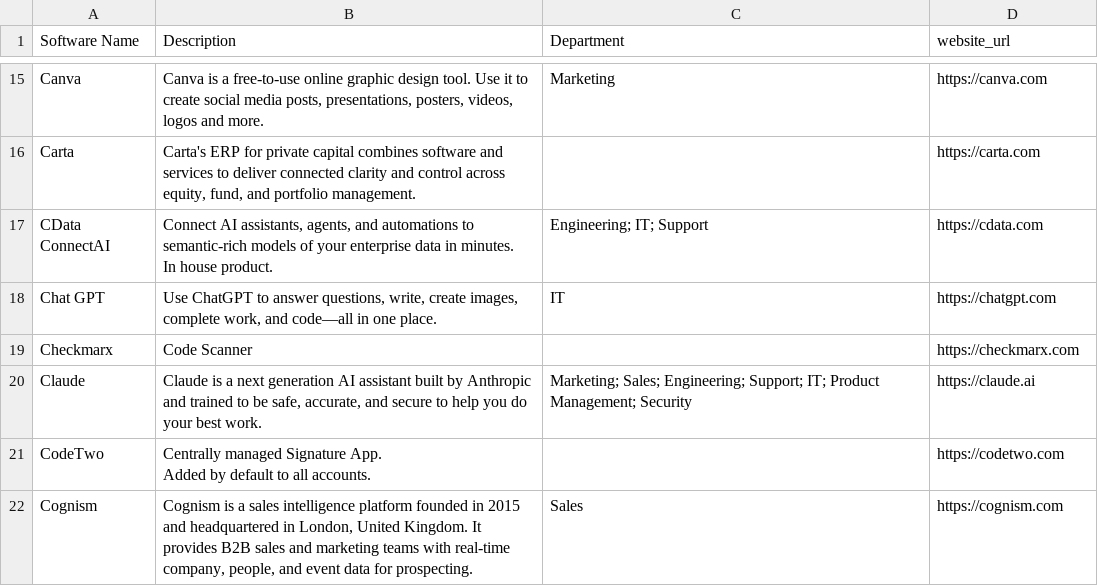
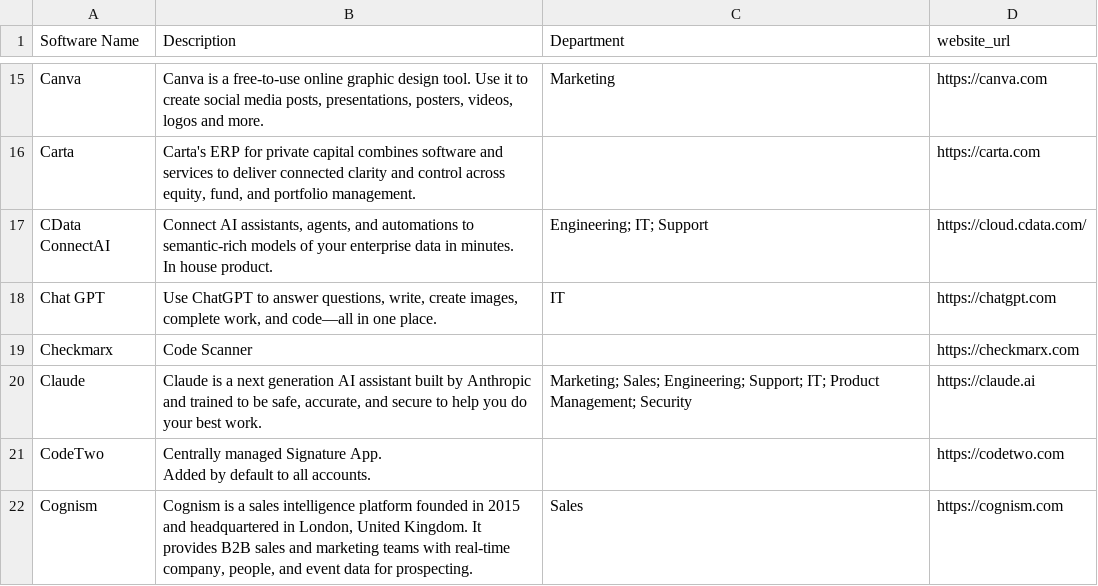
Before and after one commit to kevinacdata/cdata-software-catalog, a CSV file: data.csv, drawn as a sheet; only a part is shown, gaps mark what is left out.

Commit message:
Update CData ConnectAI URL to cloud.cdata.com

```diff
--- a/data.csv
+++ b/data.csv
@@ -19,4 +19,4 @@ Canva,"Canva is a free-to-use online graphic design tool. Use it to create socia
 Carta,"Carta's ERP for private capital combines software and services to deliver connected clarity and control across equity, fund, and portfolio management.",,https://carta.com
-CData ConnectAI,"Connect AI assistants, agents, and automations to semantic-rich models of your enterprise data in minutes.
-In house product.",Engineering; IT; Support,https://cdata.com
+CData ConnectAI,"Connect AI assistants, agents, and automations to semantic-rich models of your enterprise data in minutes.
+In house product.",Engineering; IT; Support,https://cloud.cdata.com/
 Chat GPT,"Use ChatGPT to answer questions, write, create images, complete work, and code—all in one place.
```
